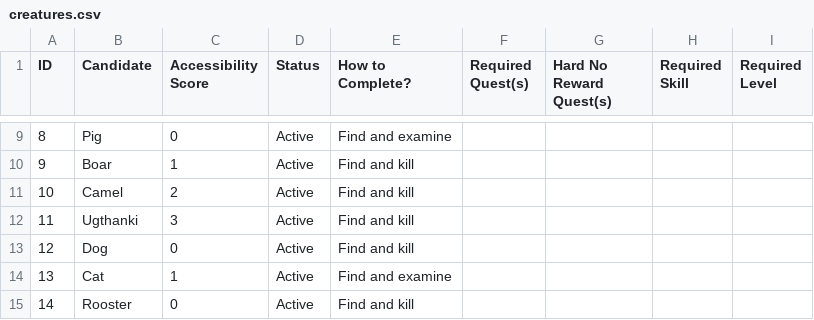
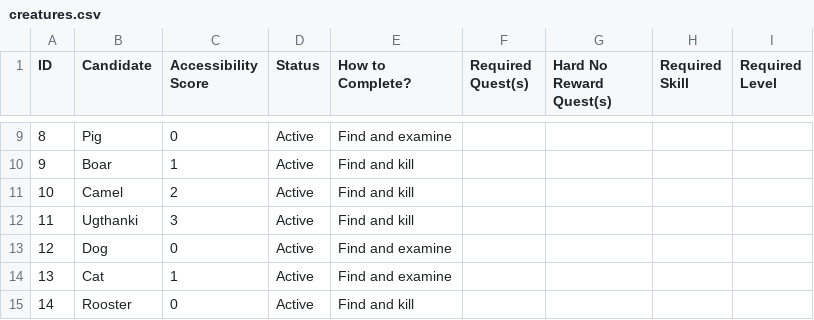
Before and after one commit to GChappo7/zoologist, a CSV file: data/creatures.csv, drawn as a sheet; only a part is shown, gaps mark what is left out.

Commit message:
Correct Dog completion method

```diff
--- a/data/creatures.csv
+++ b/data/creatures.csv
@@ -12,3 +12,3 @@ ID,Candidate,Accessibility Score,Status,How to Complete?,Required Quest(s),Hard
 "11","Ugthanki","3","Active","Find and kill","","","",""
-"12","Dog","0","Active","Find and kill","","","",""
+"12","Dog","0","Active","Find and examine","","","",""
 "13","Cat","1","Active","Find and examine","","","",""
```
